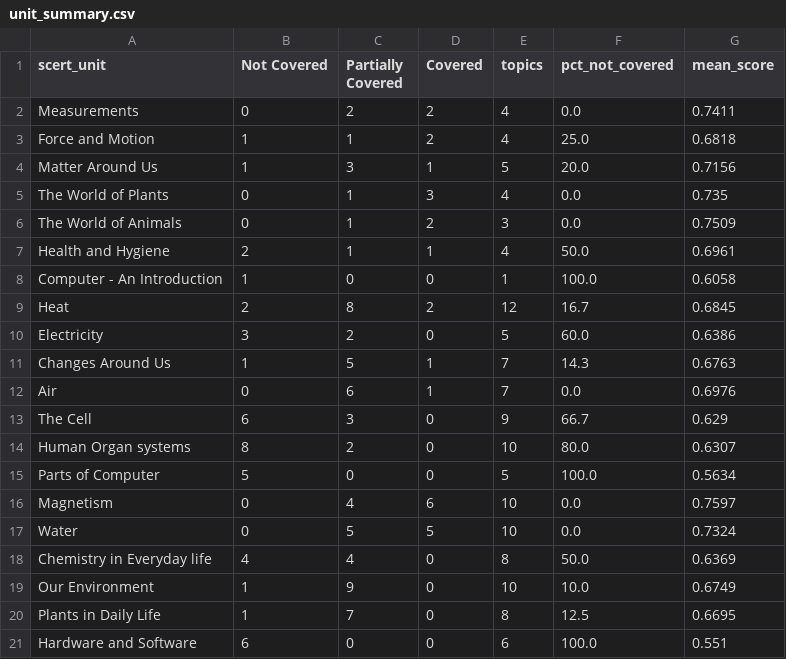
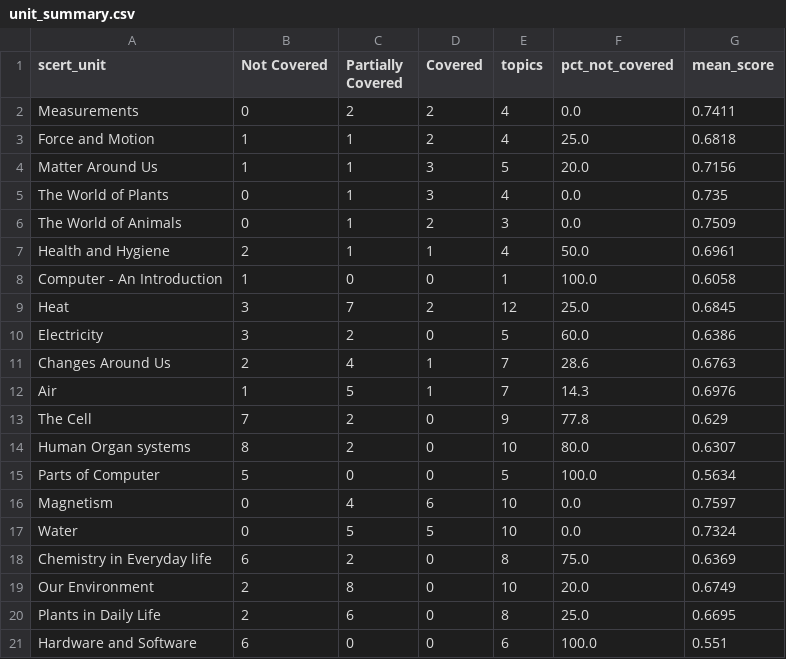
Before and after one commit to Harshitha-arch/NLP-Curriculum-Bridge-Migrant-Kids-, a CSV file: processed/gap/unit_summary.csv, drawn as a sheet.

```diff
--- a/processed/gap/unit_summary.csv
+++ b/processed/gap/unit_summary.csv
@@ -3,3 +3,3 @@ Measurements,0,2,2,4,0.0,0.7411
 Force and Motion,1,1,2,4,25.0,0.6818
-Matter Around Us,1,3,1,5,20.0,0.7156
+Matter Around Us,1,1,3,5,20.0,0.7156
 The World of Plants,0,1,3,4,0.0,0.735
@@ -8,7 +8,7 @@ Health and Hygiene,2,1,1,4,50.0,0.6961
 Computer - An Introduction,1,0,0,1,100.0,0.6058
-Heat,2,8,2,12,16.7,0.6845
+Heat,3,7,2,12,25.0,0.6845
 Electricity,3,2,0,5,60.0,0.6386
-Changes Around Us,1,5,1,7,14.3,0.6763
-Air,0,6,1,7,0.0,0.6976
-The Cell,6,3,0,9,66.7,0.629
+Changes Around Us,2,4,1,7,28.6,0.6763
+Air,1,5,1,7,14.3,0.6976
+The Cell,7,2,0,9,77.8,0.629
 Human Organ systems,8,2,0,10,80.0,0.6307
@@ -17,5 +17,5 @@ Magnetism,0,4,6,10,0.0,0.7597
 Water,0,5,5,10,0.0,0.7324
-Chemistry in Everyday life,4,4,0,8,50.0,0.6369
-Our Environment,1,9,0,10,10.0,0.6749
-Plants in Daily Life,1,7,0,8,12.5,0.6695
+Chemistry in Everyday life,6,2,0,8,75.0,0.6369
+Our Environment,2,8,0,10,20.0,0.6749
+Plants in Daily Life,2,6,0,8,25.0,0.6695
 Hardware and Software,6,0,0,6,100.0,0.551
```
Also changed, not shown: processed/gap/gap_matrix.csv, processed/gap/review_queue.csv, 8 other files.
